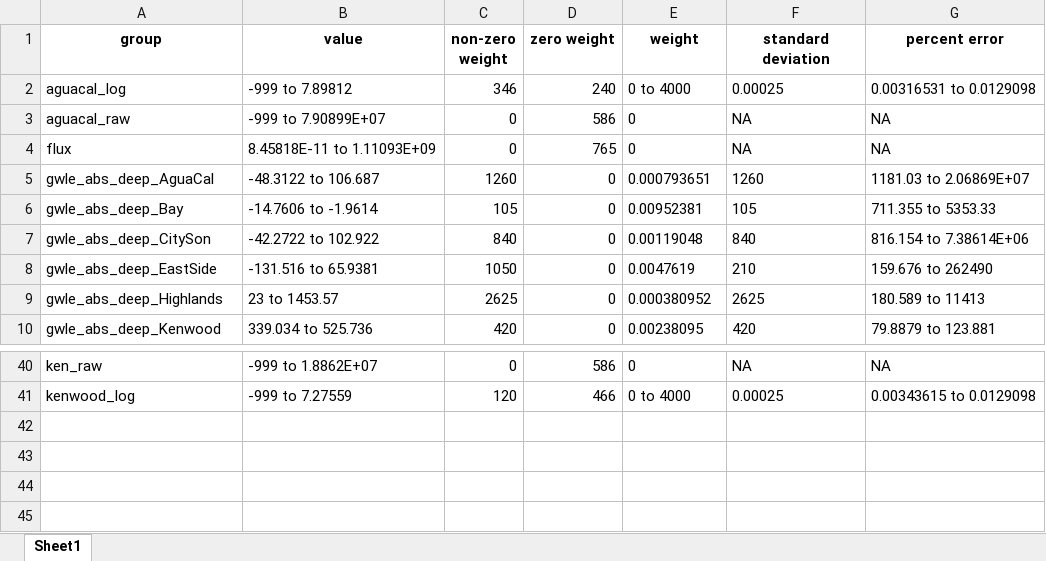
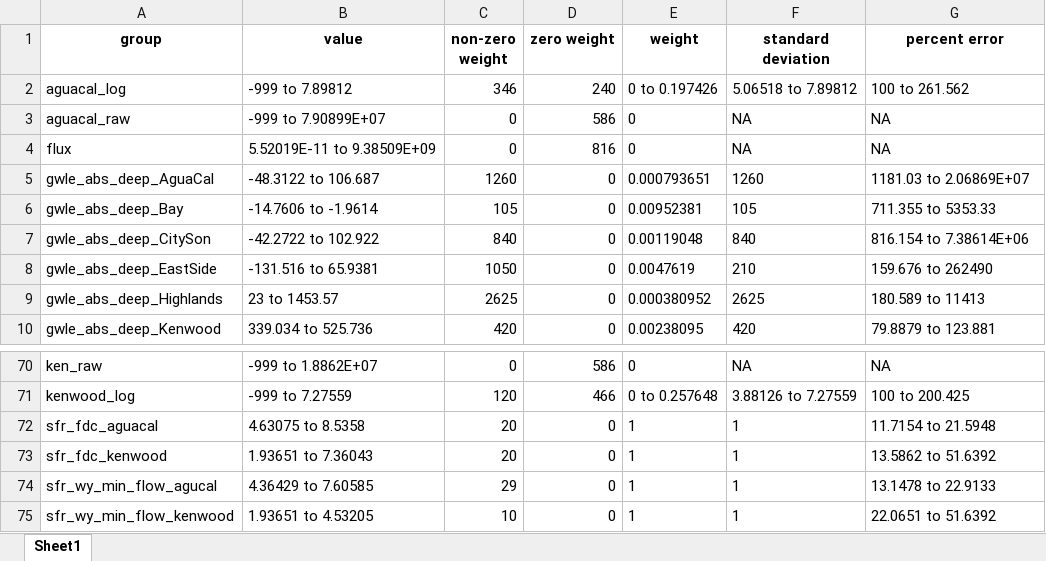
Before and after one commit to andyrich/SVIGFM_code_2024, an Excel workbook: scripts/obs.xlsx, sheet Sheet1, drawn as a sheet; only a part is shown, gaps mark what is left out; values as stored, in another font and other column widths than the file's, no borders; addresses are those after the commit; the diff covers the shown part only; the diff names each change by its address in the sheet, - before the commit and + after, or states it on an @@ line.

```diff
--- a/scripts/obs.xlsx (sheet Sheet1)
+++ b/scripts/obs.xlsx (sheet Sheet1)
-E2 (weight): 0 to 4000
+E2 (weight): 0 to 0.197426
-F2 (standard deviation): 0.00025
+F2 (standard deviation): 5.06518 to 7.89812
-G2 (percent error): 0.00316531 to 0.0129098
+G2 (percent error): 100 to 261.562
-B4 (value): 8.45818E-11 to 1.11093E+09
+B4 (value): 5.52019E-11 to 9.38509E+09
-D4 (zero weight): 765
+D4 (zero weight): 816
-E71 (weight): 0 to 4000
+E71 (weight): 0 to 0.257648
-F71 (standard deviation): 0.00025
+F71 (standard deviation): 3.88126 to 7.27559
-G71 (percent error): 0.00343615 to 0.0129098
+G71 (percent error): 100 to 200.425
+row 72: sfr_fdc_aguacal | 4.63075 to 8.5358 | 20 | 0 | 1 | 1 | 11.7154 to 21.5948
+row 73: sfr_fdc_kenwood | 1.93651 to 7.36043 | 20 | 0 | 1 | 1 | 13.5862 to 51.6392
+row 74: sfr_wy_min_flow_agucal | 4.36429 to 7.60585 | 29 | 0 | 1 | 1 | 13.1478 to 22.9133
+row 75: sfr_wy_min_flow_kenwood | 1.93651 to 4.53205 | 10 | 0 | 1 | 1 | 22.0651 to 51.6392
```
Also changed, not shown: 31 added rows and 1 removed row elsewhere in this sheet, scripts/par.xlsx, 12 other files.
